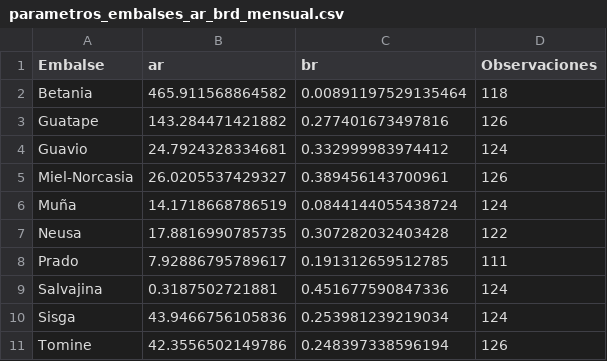
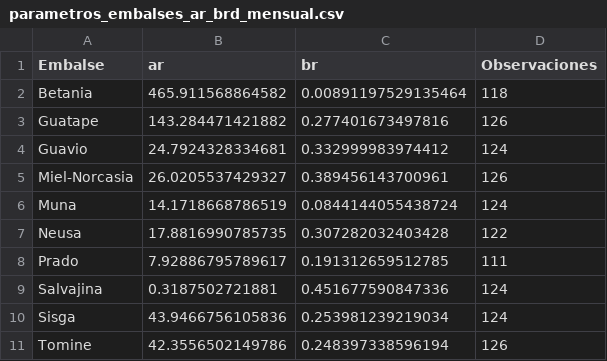
Before and after one commit to GNUTADEO/Tuxilo, a CSV file: data/Caudal/Calculo_caudal/parametros_embalses_ar_brd_mensual.csv, drawn as a sheet.

```diff
--- a/data/Caudal/Calculo_caudal/parametros_embalses_ar_brd_mensual.csv
+++ b/data/Caudal/Calculo_caudal/parametros_embalses_ar_brd_mensual.csv
@@ -5,3 +5,3 @@ Guavio,24.7924328334681,0.332999983974412,124
 Miel-Norcasia,26.0205537429327,0.389456143700961,126
-Muña,14.1718668786519,0.0844144055438724,124
+Muna,14.1718668786519,0.0844144055438724,124
 Neusa,17.8816990785735,0.307282032403428,122
```
Also changed, not shown: data/Caudal/Calculo_caudal/Areas_hidrologia.csv, data/Caudal/Calculo_caudal/Caudal_Consolidado_Completo.csv, 23 other files.
